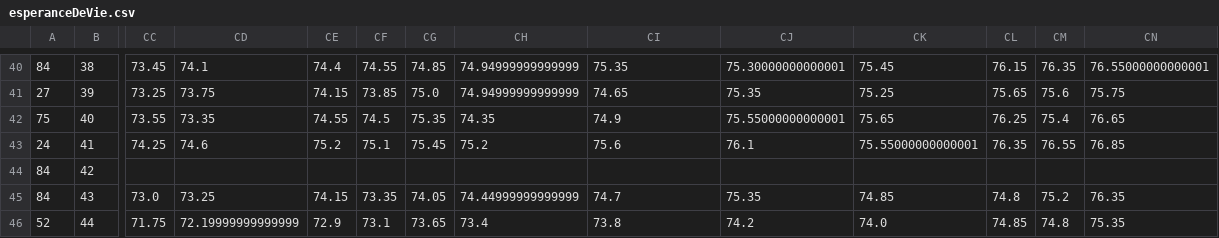
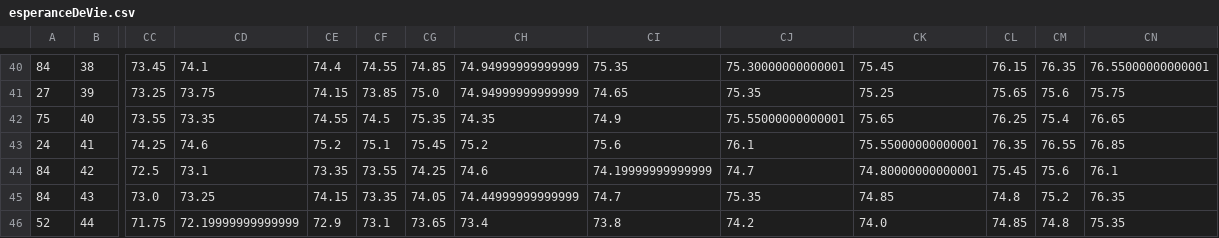
Before and after one commit to paultheron-X/INF552-Project-Data-Visualisation, a CSV file: data/donnees_clean/esperanceDeVie.csv, drawn as a sheet; only a part is shown, gaps mark what is left out; the diff covers the shown part only; the diff names each change by its address in the sheet, - before the commit and + after, or states it on an @@ line.

```diff
--- a/data/donnees_clean/esperanceDeVie.csv
+++ b/data/donnees_clean/esperanceDeVie.csv
-CC44: (empty)
+CC44: 72.5
-CD44: (empty)
+CD44: 73.1
-CE44: (empty)
+CE44: 73.35
-CF44: (empty)
+CF44: 73.55
-CG44: (empty)
+CG44: 74.25
-CH44: (empty)
+CH44: 74.6
-CI44: (empty)
+CI44: 74.19999999999999
-CJ44: (empty)
+CJ44: 74.7
-CK44: (empty)
+CK44: 74.80000000000001
-CL44: (empty)
+CL44: 75.45
-CM44: (empty)
+CM44: 75.6
-CN44: (empty)
+CN44: 76.1
```
Also changed, not shown: 34 edited cells elsewhere in this file, data/donnees_brutes/ageFemmeAccouchement.csv, data/donnees_brutes/esperanceDeVie.csv, 5 other files.
